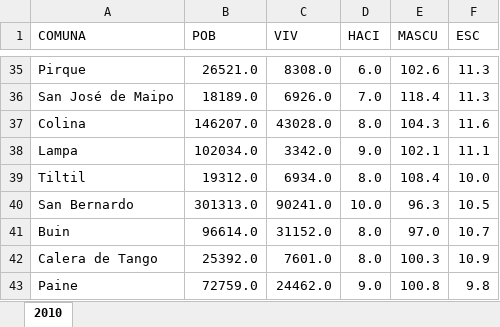
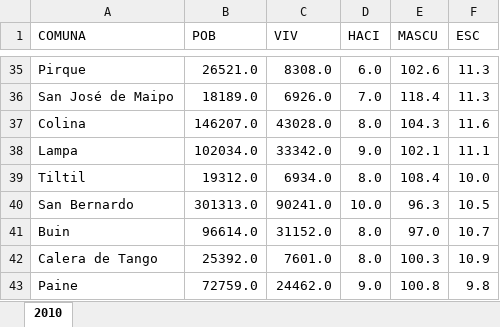
Before and after one commit to javimagaluna/Proyecto-estadistica_espacial, an Excel workbook: Datos/Pob2017.xlsx, sheet 2010, drawn as a sheet; only a part is shown, gaps mark what is left out; values as stored, in another font and other column widths than the file's, no borders; the diff names each change by its address in the sheet, - before the commit and + after, or states it on an @@ line.

Commit message:
Add files via upload
Actualizada base Pob2017, tenía un error

```diff
--- a/Datos/Pob2017.xlsx (sheet 2010)
+++ b/Datos/Pob2017.xlsx (sheet 2010)
-C38 (VIV): 3342.0
+C38 (VIV): 33342.0
```
